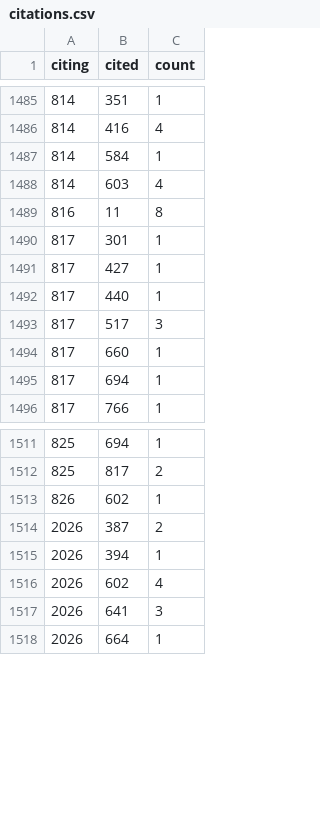
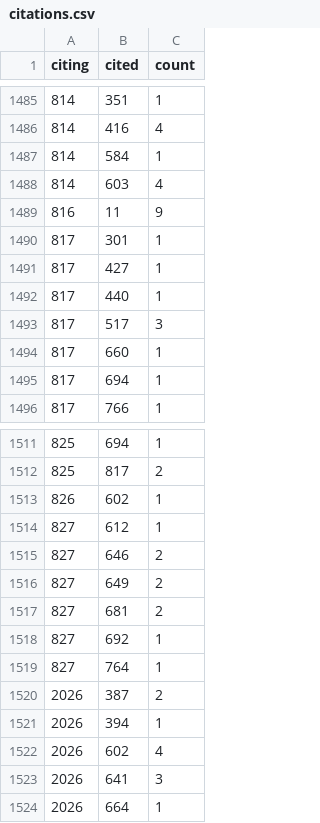
Before and after one commit to komo-fr/pep-map, a CSV file: data/processed/citations.csv, drawn as a sheet; only a part is shown, gaps mark what is left out.

```diff
--- a/data/processed/citations.csv
+++ b/data/processed/citations.csv
@@ -1488,3 +1488,3 @@ citing,cited,count
 814,603,4
-816,11,8
+816,11,9
 817,301,1
@@ -1513,2 +1513,8 @@ citing,cited,count
 826,602,1
+827,612,1
+827,646,2
+827,649,2
+827,681,2
+827,692,1
+827,764,1
 2026,387,2
```
Also changed, not shown: data/processed/node_metrics.csv, data/processed/peps_metadata.csv, 2 other files.
